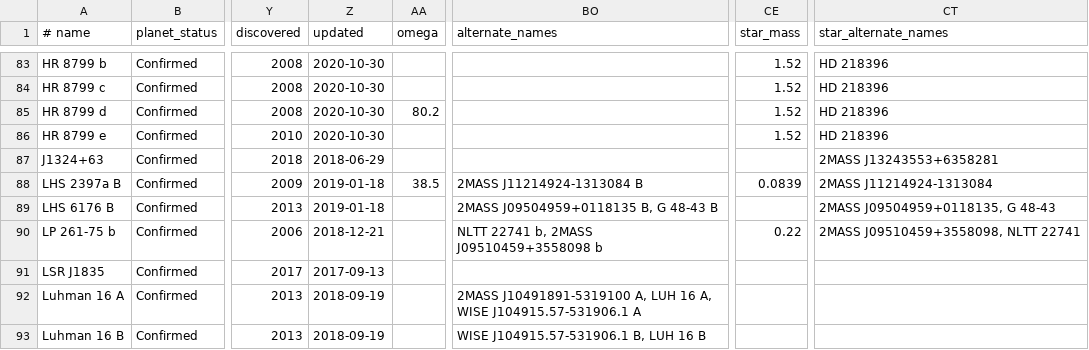
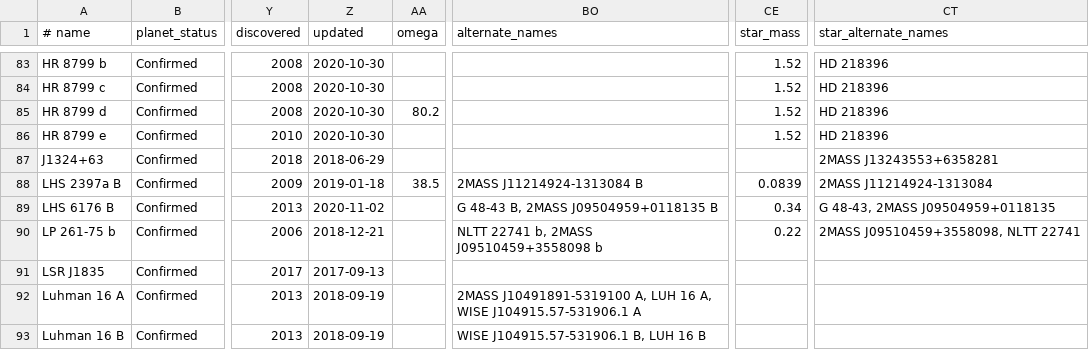
Before and after one commit to LaRodet/CatalogImaging, a CSV file: catalog_imaging_custom.csv, drawn as a sheet; only a part is shown, gaps mark what is left out; the diff names each change by its address in the sheet, - before the commit and + after, or states it on an @@ line.

Commit message:
Update LHS 6176 B
from catalog_imaging and mass estimate from spectral type

```diff
--- a/catalog_imaging_custom.csv
+++ b/catalog_imaging_custom.csv
-Z89 (updated): 2019-01-18
+Z89 (updated): 2020-11-02
-BO89 (alternate_names): 2MASS J09504959+0118135 B, G 48-43 B
+BO89 (alternate_names): G 48-43 B, 2MASS J09504959+0118135 B
-CE89 (star_mass): (empty)
+CE89 (star_mass): 0.34
-CT89 (star_alternate_names): 2MASS J09504959+0118135, G 48-43
+CT89 (star_alternate_names): G 48-43, 2MASS J09504959+0118135
```
